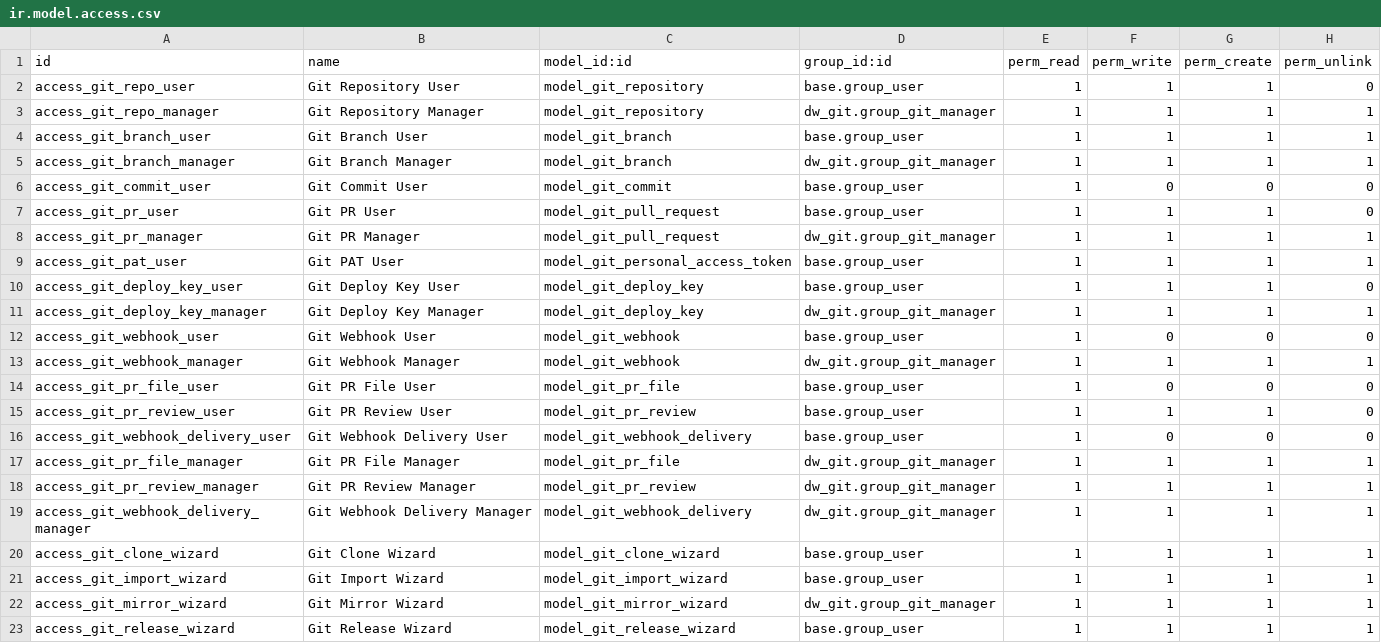
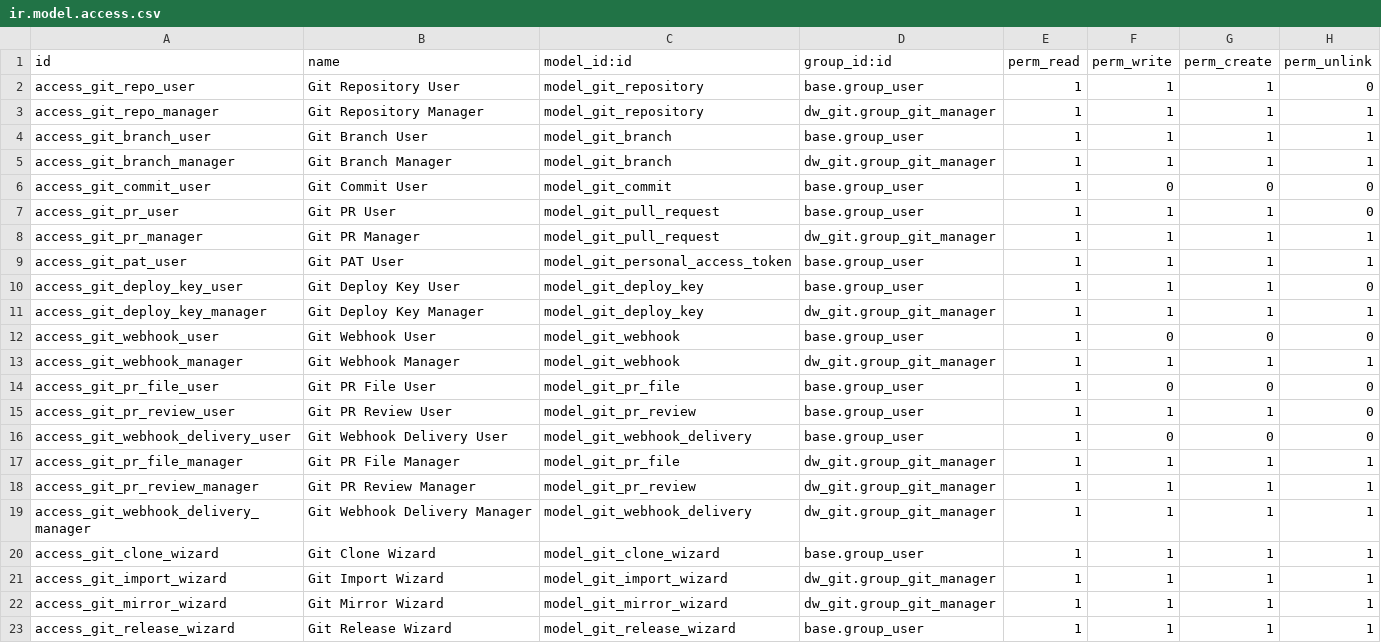
Before and after one commit to DonsWayo/odoo-addons, a CSV file: dw_git/security/ir.model.access.csv, drawn as a sheet.

Commit message:
fix(security): mirror fetch could reach loopback, private ranges and cloud metadata
BREAKING: git://, ssh:// and scp-form mirror URLs are no longer accepted.

The URL allowlist stopped command injection and local file reads — ext::
and file://, both real RCE vectors, and both still refused. It did nothing
about network pivoting. mirror_url is a plain field every employee can
write, ir.model.access granted the import wizard to base.group_user, and
the fetch runs from inside the Odoo process, so any internal user could
point the server at 127.0.0.1, an RFC1918 range, or 169.254.169.254 and
read the outcome from the error text.

Four changes:

The scheme allowlist is now https? only. git:// is unauthenticated and
plaintext. ssh:// would authenticate as whatever key the Odoo system user
happens to hold, and this module manages no keys for outbound fetches — an
ssh mirror URL borrows the server's identity rather than presenting one of
its own. The scp form implies ssh and goes with it.

_check_mirror_host resolves the hostname and refuses loopback, private,
link-local, multicast, reserved and unspecified addresses. EVERY address
the name resolves to is checked, not just the first, so a name with both a
public and a private A record cannot slip through on ordering. Resolving
by name is therefore not a way around it — http://localhost is refused the
same as http://127.0.0.1.

Self-hosters legitimately mirroring an internal GitLab can opt back in
with the dw_git.mirror_allow_private_hosts system parameter. It is a
system parameter and not a field, because the person who may take that
risk is the administrator, not whoever is editing a repository.

The import wizard moves from base.group_user to Git Manager. Fetching from
an arbitrary URL is an administrative action.

Ten tests, covering the metadata endpoint, loopback by address and by
name, an RFC1918 range, each removed protocol, both original RCE forms,
and the administrator opt-in. Verified against the previous code: seven of
the ten fail.

Reported by an external audit.

Closes #47

```diff
--- a/dw_git/security/ir.model.access.csv
+++ b/dw_git/security/ir.model.access.csv
@@ -20,3 +20,3 @@ access_git_webhook_delivery_manager,Git Webhook Delivery Manager,model_git_webho
 access_git_clone_wizard,Git Clone Wizard,model_git_clone_wizard,base.group_user,1,1,1,1
-access_git_import_wizard,Git Import Wizard,model_git_import_wizard,base.group_user,1,1,1,1
+access_git_import_wizard,Git Import Wizard,model_git_import_wizard,dw_git.group_git_manager,1,1,1,1
 access_git_mirror_wizard,Git Mirror Wizard,model_git_mirror_wizard,dw_git.group_git_manager,1,1,1,1
```
Also changed, not shown: 2 other files.
